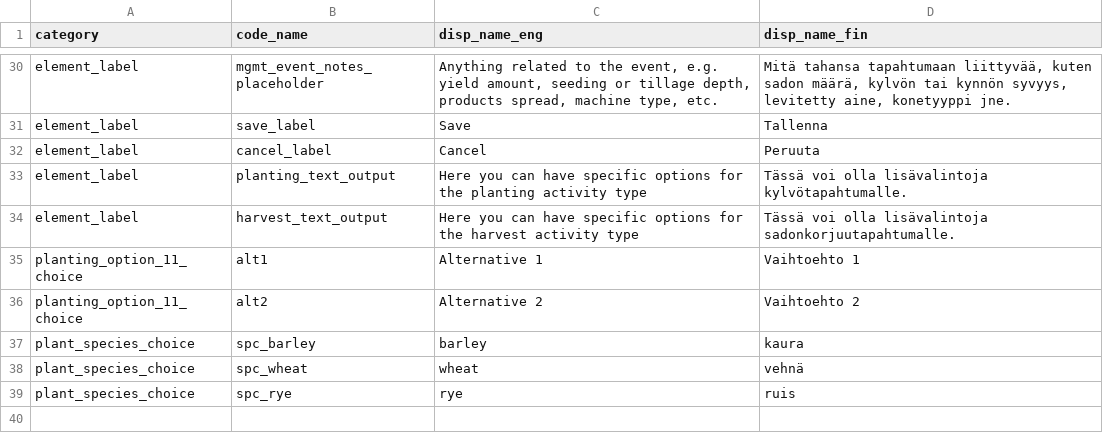
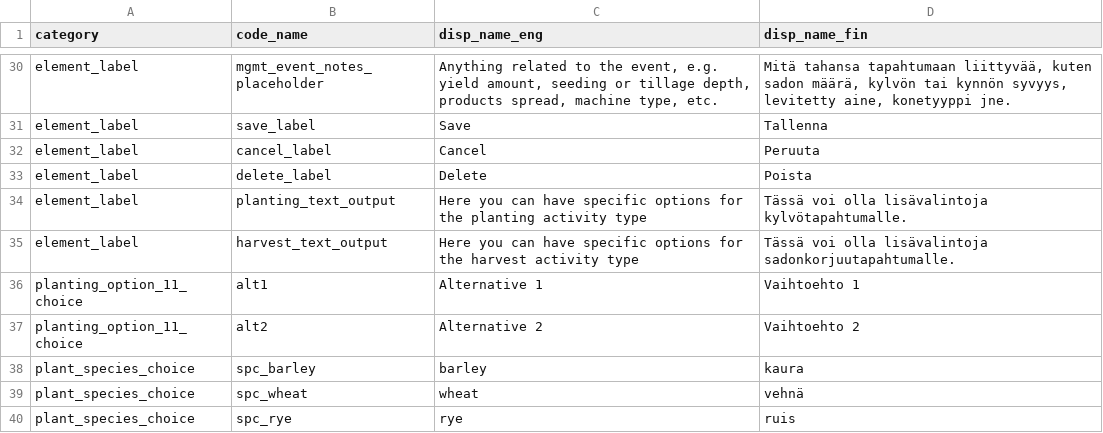
Before and after one commit to PecanProject/fieldactivity, a CSV file: data/display_names.csv, drawn as a sheet; only a part is shown, gaps mark what is left out.

Commit message:
WIP editing system, add option to delete entries

```diff
--- a/data/display_names.csv
+++ b/data/display_names.csv
@@ -32,2 +32,3 @@ element_label,save_label,Save,Tallenna
 element_label,cancel_label,Cancel,Peruuta
+element_label,delete_label,Delete,Poista
 element_label,planting_text_output,Here you can have specific options for the planting activity type,Tässä voi olla lisävalintoja kylvötapahtumalle.
```
Also changed, not shown: 3 other files.
